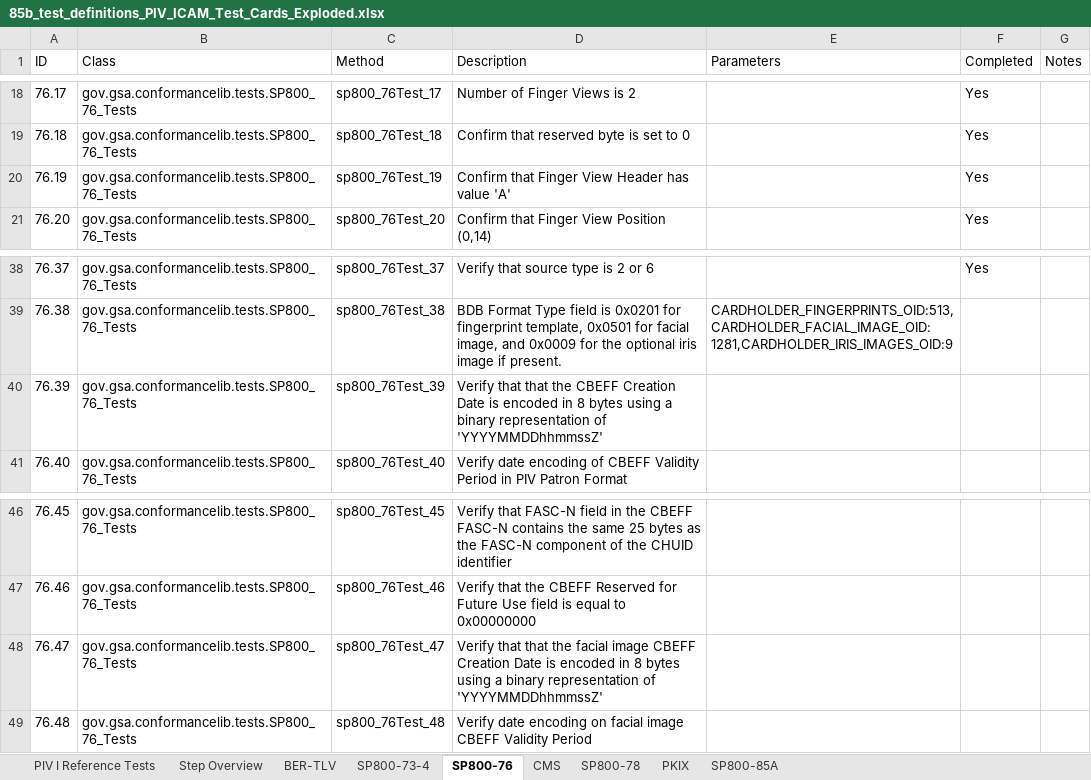
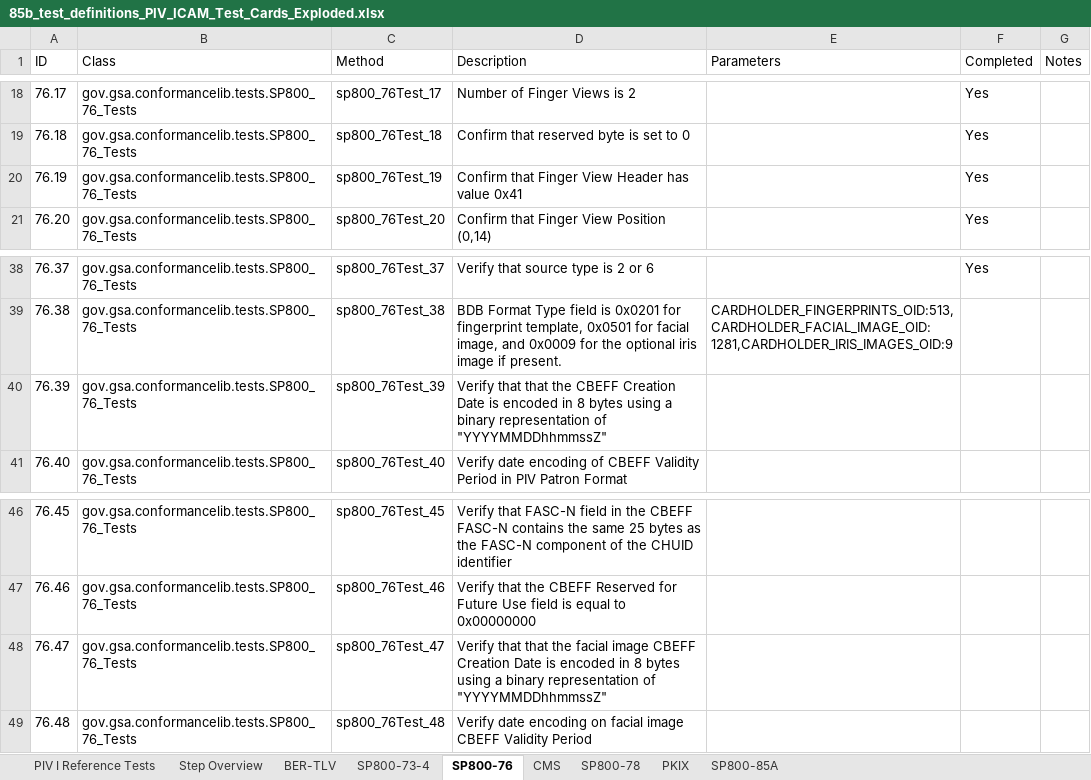
Before and after one commit to GSA/piv-conformance, an Excel workbook: docs/coverage-testing/85b_test_definitions_PIV_ICAM_Test_Cards_Exploded.xlsx, sheet SP800-76, drawn as a sheet; only a part is shown, gaps mark what is left out; values as stored, in another font and other column widths than the file's, no borders; the diff names each change by its address in the sheet, - before the commit and + after, or states it on an @@ line.

```diff
--- a/docs/coverage-testing/85b_test_definitions_PIV_ICAM_Test_Cards_Exploded.xlsx (sheet SP800-76)
+++ b/docs/coverage-testing/85b_test_definitions_PIV_ICAM_Test_Cards_Exploded.xlsx (sheet SP800-76)
-D20 (Description): …has value 'A'
+D20 (Description): …has value 0x41
-D40 (Description): …representation of 'YYYYMMDDhhmmssZ'
+D40 (Description): …representation of "YYYYMMDDhhmmssZ"
-D48 (Description): …representation of 'YYYYMMDDhhmmssZ'
+D48 (Description): …representation of "YYYYMMDDhhmmssZ"
```
Also changed, not shown: sheet Step Overview, sheet SP800-73-4, sheet PKIX, sheet CMS, sheet SP800-85A.
